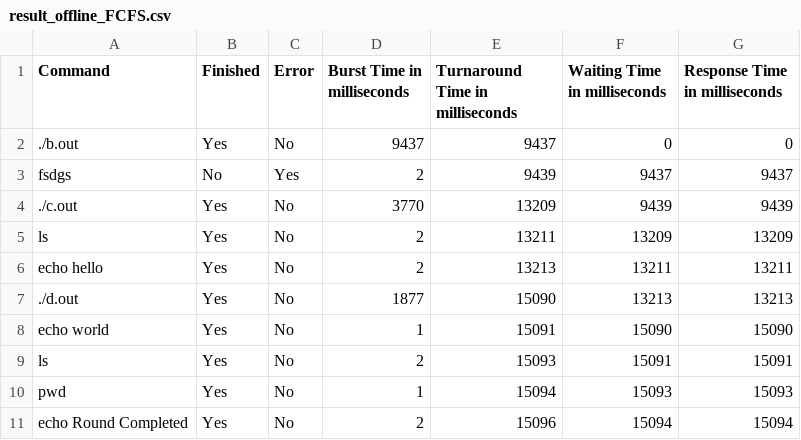
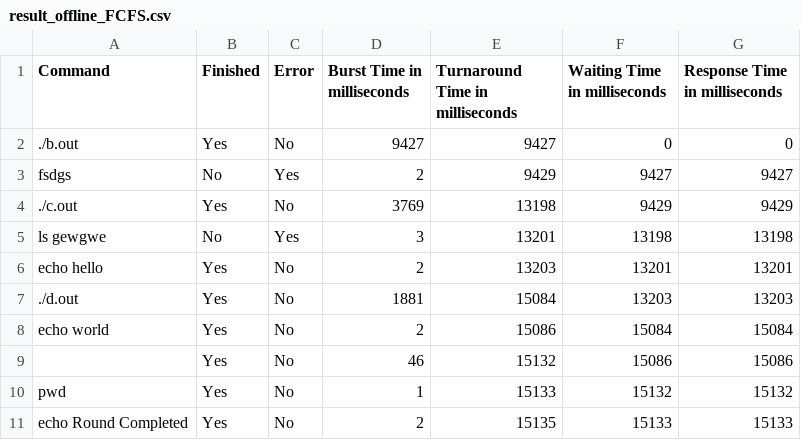
Before and after one commit to Shreyansh402/Scheduler, a CSV file: result_offline_FCFS.csv, drawn as a sheet.

```diff
--- a/result_offline_FCFS.csv
+++ b/result_offline_FCFS.csv
@@ -1,11 +1,11 @@
 Command,Finished,Error,Burst Time in milliseconds,Turnaround Time in milliseconds,Waiting Time in milliseconds,Response Time in milliseconds
-./b.out,Yes,No,9437,9437,0,0
-fsdgs,No,Yes,2,9439,9437,9437
-./c.out,Yes,No,3770,13209,9439,9439
-ls,Yes,No,2,13211,13209,13209
-echo hello,Yes,No,2,13213,13211,13211
-./d.out,Yes,No,1877,15090,13213,13213
-echo world,Yes,No,1,15091,15090,15090
-ls,Yes,No,2,15093,15091,15091
-pwd,Yes,No,1,15094,15093,15093
-echo Round Completed,Yes,No,2,15096,15094,15094
+./b.out,Yes,No,9427,9427,0,0
+fsdgs,No,Yes,2,9429,9427,9427
+./c.out,Yes,No,3769,13198,9429,9429
+ls gewgwe,No,Yes,3,13201,13198,13198
+echo hello,Yes,No,2,13203,13201,13201
+./d.out,Yes,No,1881,15084,13203,13203
+echo world,Yes,No,2,15086,15084,15084
+ ,Yes,No,46,15132,15086,15086
+pwd,Yes,No,1,15133,15132,15132
+echo Round Completed,Yes,No,2,15135,15133,15133
```
Also changed, not shown: result_offline_MLFQ.csv, result_offline_RR.csv, 4 other files.
